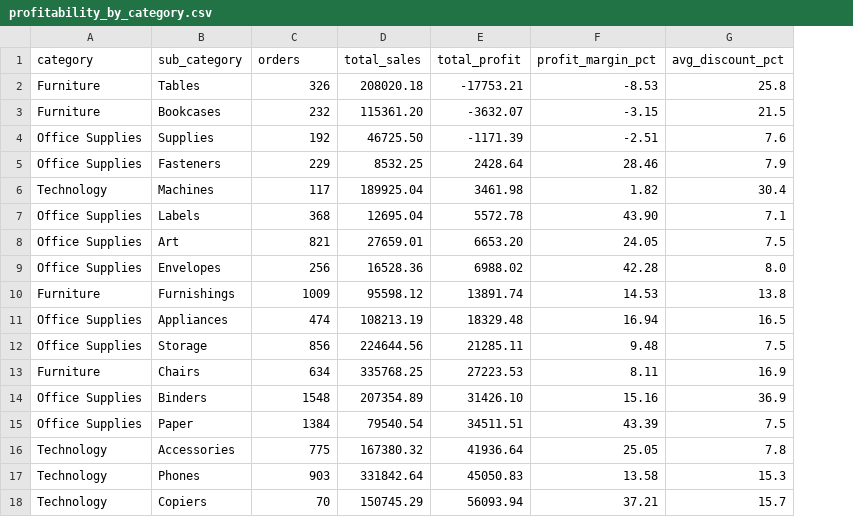
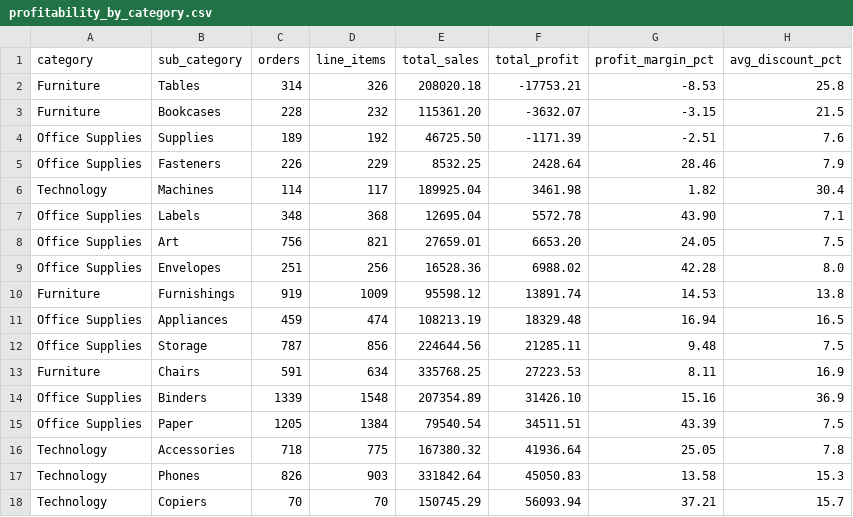
Before and after one commit to abranumhum/superstore-data-cleaning, a CSV file: reports/profitability_by_category.csv, drawn as a sheet; addresses are those after the commit; the diff names each change by its address in the sheet, - before the commit and + after, or states it on an @@ line.

Commit message:
Initial release: SQL data cleaning of Superstore dataset
PostgreSQL-first project that generates a corrupted CSV, cleans it using
standard SQL (TRIM, UPPER, CASE, COALESCE, ROW_NUMBER, regex), and produces
DQ checks + business analysis. 7 defect types, 10194 clean line items /
5111 distinct orders, 481 issues detected.

Key design decisions:
- Line-item grain: distinguishes orders (DISTINCT order_id) from line items
- No PL/pgSQL functions — only built-in SQL expressions
- Average order value = sum(sales) / count(DISTINCT order_id)

```diff
--- a/reports/profitability_by_category.csv
+++ b/reports/profitability_by_category.csv
+column C (orders), rows 2-18: 314 | 228 | 189 | 226 | 114 | 348 | 756 | 251 | 919 | 459 | 787 | 591 | 1339 | 1205 | 718 | 826 | 70
-D1: orders
+D1: line_items
```
Also changed, not shown: reports/business_summary.csv, reports/sales_by_region.csv, 10 other files.
